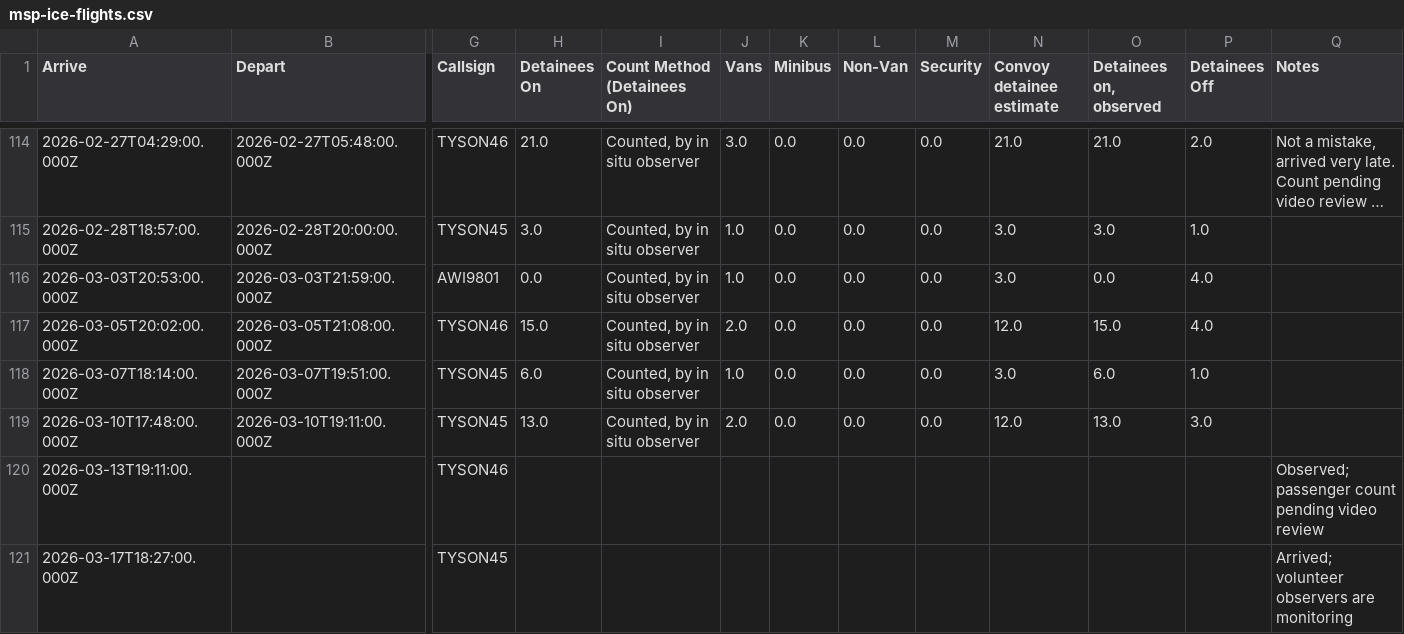
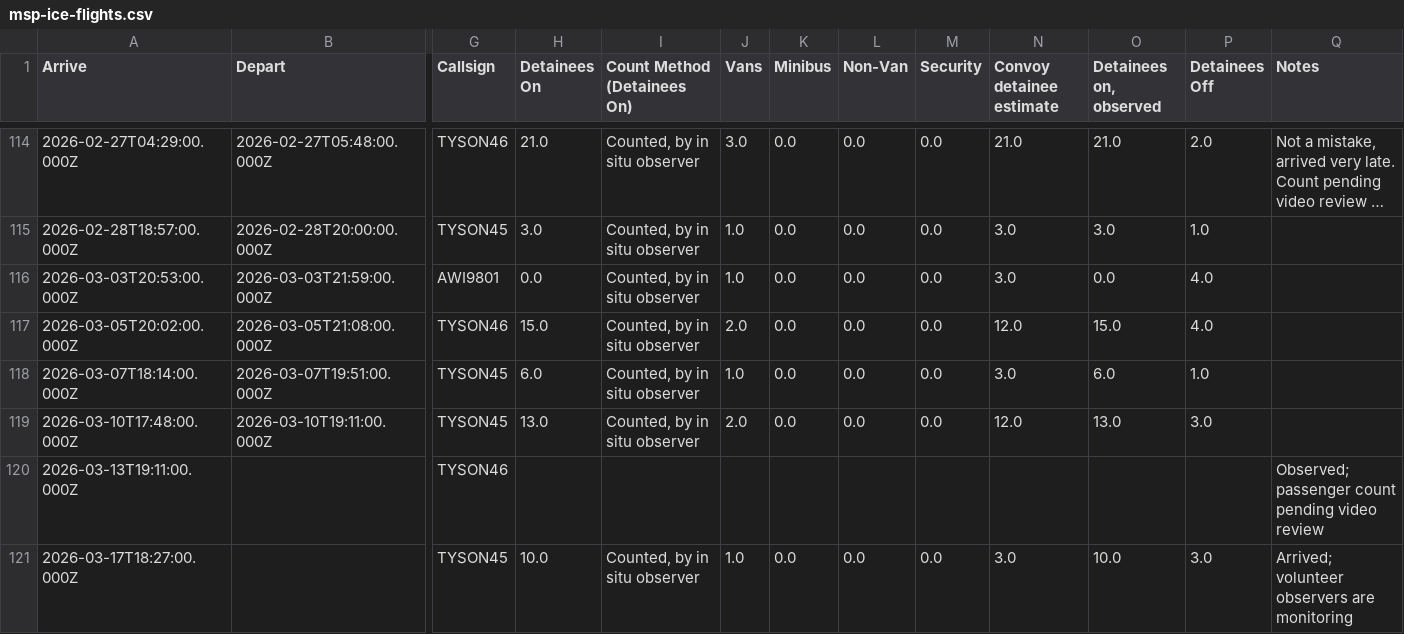
Before and after one commit to mbaynton/msp-ice-flights-shiny, a CSV file: msp-ice-flights.csv, drawn as a sheet; only a part is shown, gaps mark what is left out; long unchanged cells end in …; the diff names each change by its address in the sheet, - before the commit and + after, or states it on an @@ line.

```diff
--- a/msp-ice-flights.csv
+++ b/msp-ice-flights.csv
-H121 (Detainees On): (empty)
+H121 (Detainees On): 10.0
-I121 (Count Method (Detainees On)): (empty)
+I121 (Count Method (Detainees On)): Counted, by in situ observer
-J121 (Vans): (empty)
+J121 (Vans): 1.0
-K121 (Minibus): (empty)
+K121 (Minibus): 0.0
-L121 (Non-Van): (empty)
+L121 (Non-Van): 0.0
-M121 (Security): (empty)
+M121 (Security): 0.0
-N121 (Convoy detainee estimate): (empty)
+N121 (Convoy detainee estimate): 3.0
-O121 (Detainees on, observed): (empty)
+O121 (Detainees on, observed): 10.0
-P121 (Detainees Off): (empty)
+P121 (Detainees Off): 3.0
```
